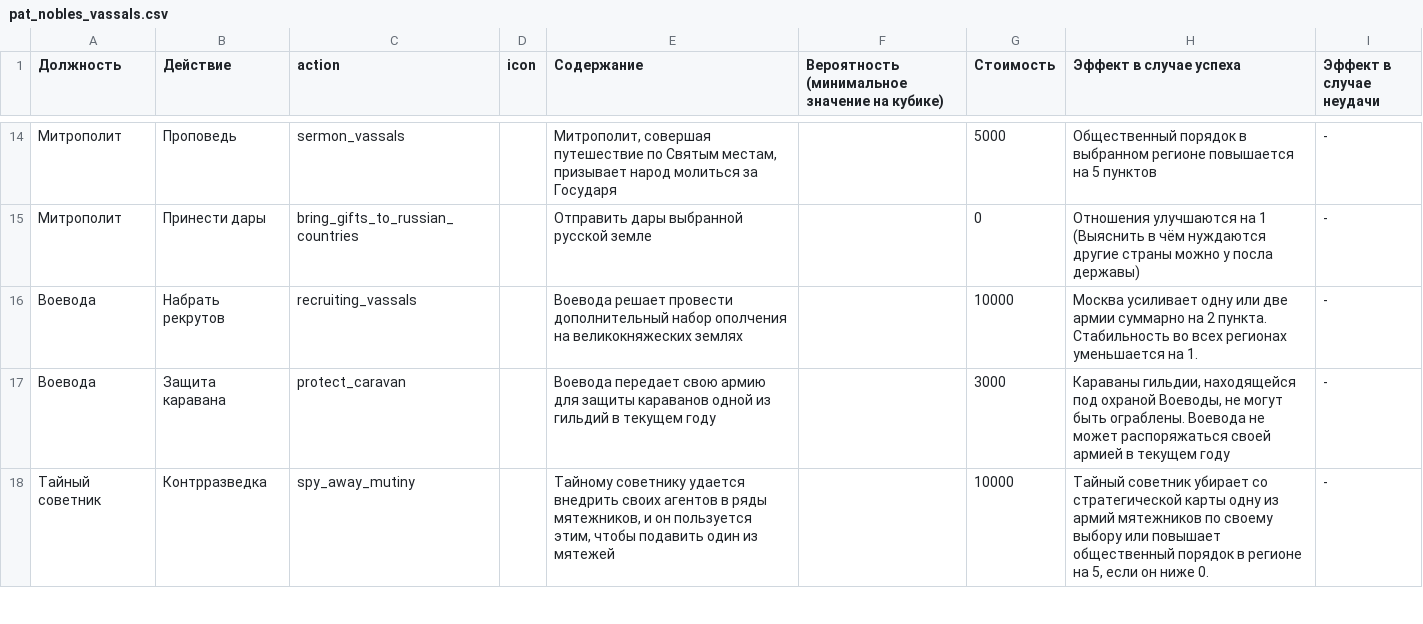
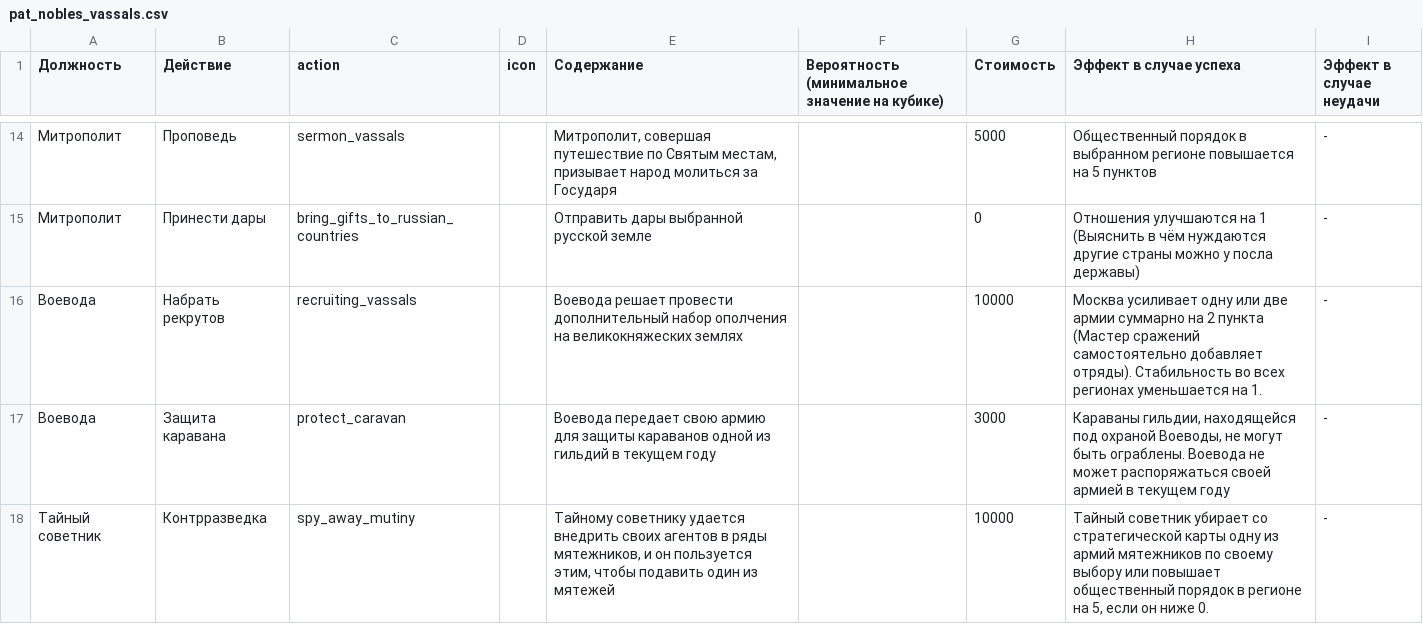
Before and after one commit to kmi9work/eraofchange, a CSV file: engines/vassals_and_robbers/db/seeds/pat_nobles_vassals.csv, drawn as a sheet; only a part is shown, gaps mark what is left out.

```diff
--- a/engines/vassals_and_robbers/db/seeds/pat_nobles_vassals.csv
+++ b/engines/vassals_and_robbers/db/seeds/pat_nobles_vassals.csv
@@ -15,3 +15,3 @@
 Митрополит;Принести дары;bring_gifts_to_russian_countries;;Отправить дары выбранной русской земле;;0;Отношения улучшаются на 1 (Выяснить в чём нуждаются другие страны можно у посла державы);-
-Воевода;Набрать рекрутов;recruiting_vassals;;Воевода решает провести дополнительный набор ополчения на великокняжеских землях;;10000;Москва усиливает одну или две армии суммарно на 2 пункта. Стабильность во всех регионах уменьшается на 1.;-
+Воевода;Набрать рекрутов;recruiting_vassals;;Воевода решает провести дополнительный набор ополчения на великокняжеских землях;;10000;Москва усиливает одну или две армии суммарно на 2 пункта (Мастер сражений самостоятельно добавляет отряды). Стабильность во всех регионах уменьшается на 1.;-
 Воевода;Защита каравана;protect_caravan;;Воевода передает свою армию для защиты караванов одной из гильдий в текущем году;;3000;Караваны гильдии, находящейся под охраной Воеводы, не могут быть ограблены. Воевода не может распоряжаться своей армией в текущем году;-
```
Also changed, not shown: 3 other files.
